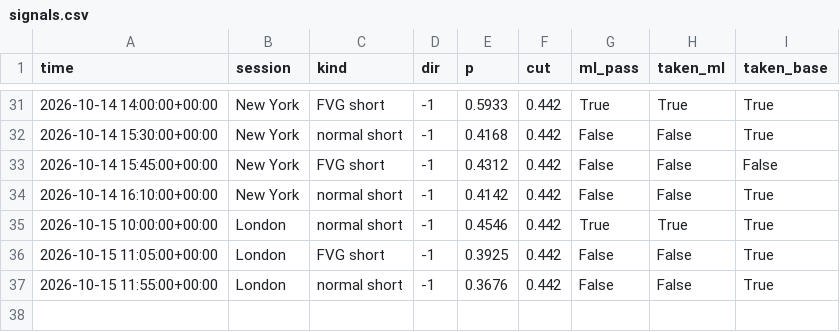
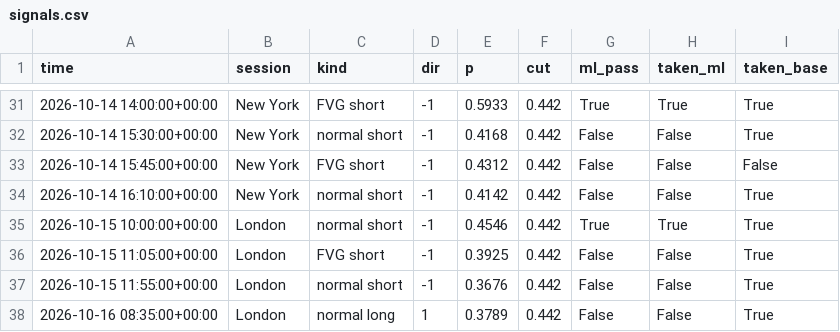
Before and after one commit to lcs2024016-arch/btcbot, a CSV file: state/signals.csv, drawn as a sheet; only a part is shown, gaps mark what is left out.

```diff
--- a/state/signals.csv
+++ b/state/signals.csv
@@ -37 +37,2 @@ time,session,kind,dir,p,cut,ml_pass,taken_ml,taken_base
 2026-10-15 11:55:00+00:00,London,normal short,-1,0.3676,0.442,False,False,True
+2026-10-16 08:35:00+00:00,London,normal long,1,0.3789,0.442,False,False,True
```
Also changed, not shown: state/trades.csv, 4 other files.
